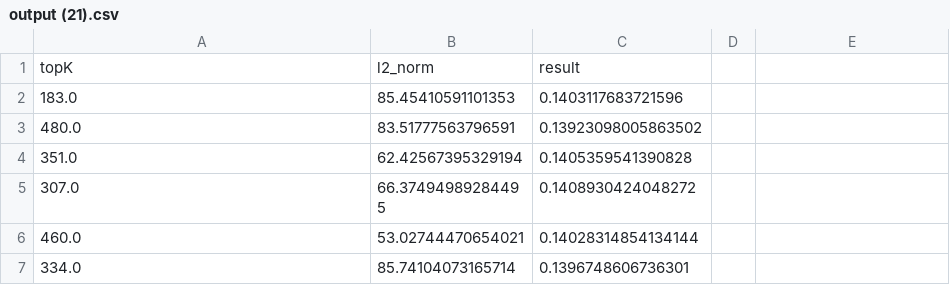
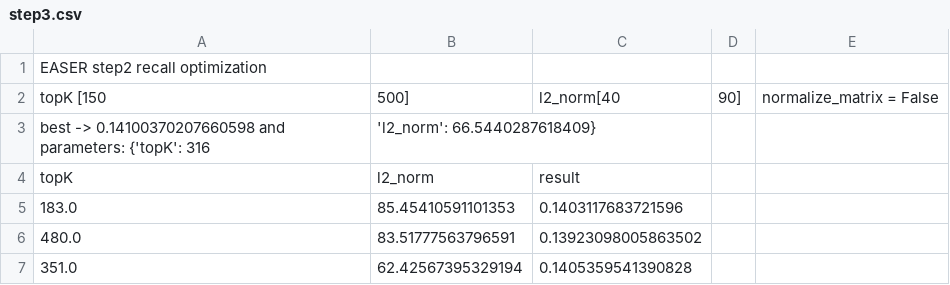
Before and after one commit to FrancescoZanella/RecSystems, a CSV file: MyTuning/Recall/EASER/step3.csv (was MyTuning/Recall/EASER/output (21).csv), drawn as a sheet; only a part is shown; the shorter side is filled out with more unchanged rows.

Commit message:
Update and rename output (21).csv to step3.csv

```diff
--- a/MyTuning/Recall/EASER/output (21).csv
+++ b/MyTuning/Recall/EASER/step3.csv
@@ -1 +1,4 @@
+EASER step2 recall optimization
+topK [150, 500],l2_norm[40, 90],normalize_matrix = False
+best -> 0.14100370207660598 and parameters: {'topK': 316, 'l2_norm': 66.5440287618409}
 topK,l2_norm,result
```
